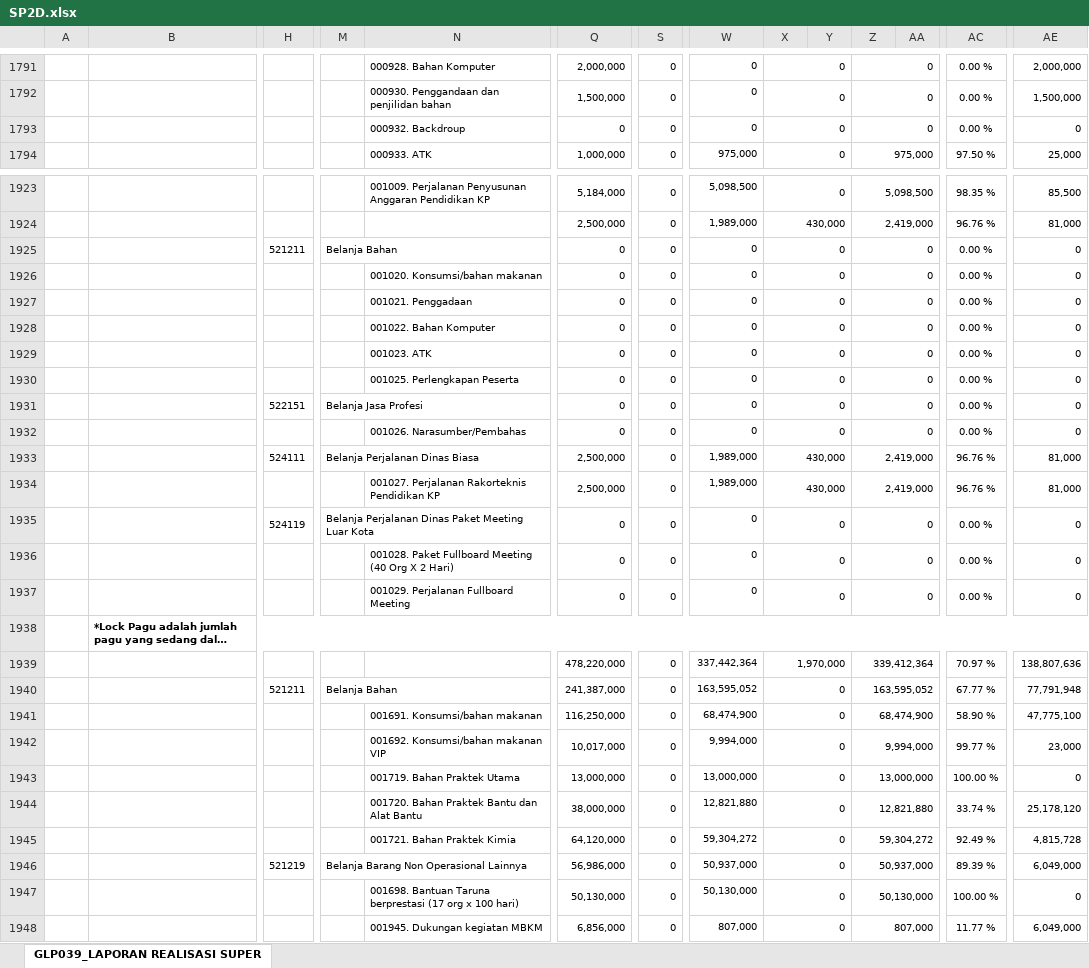
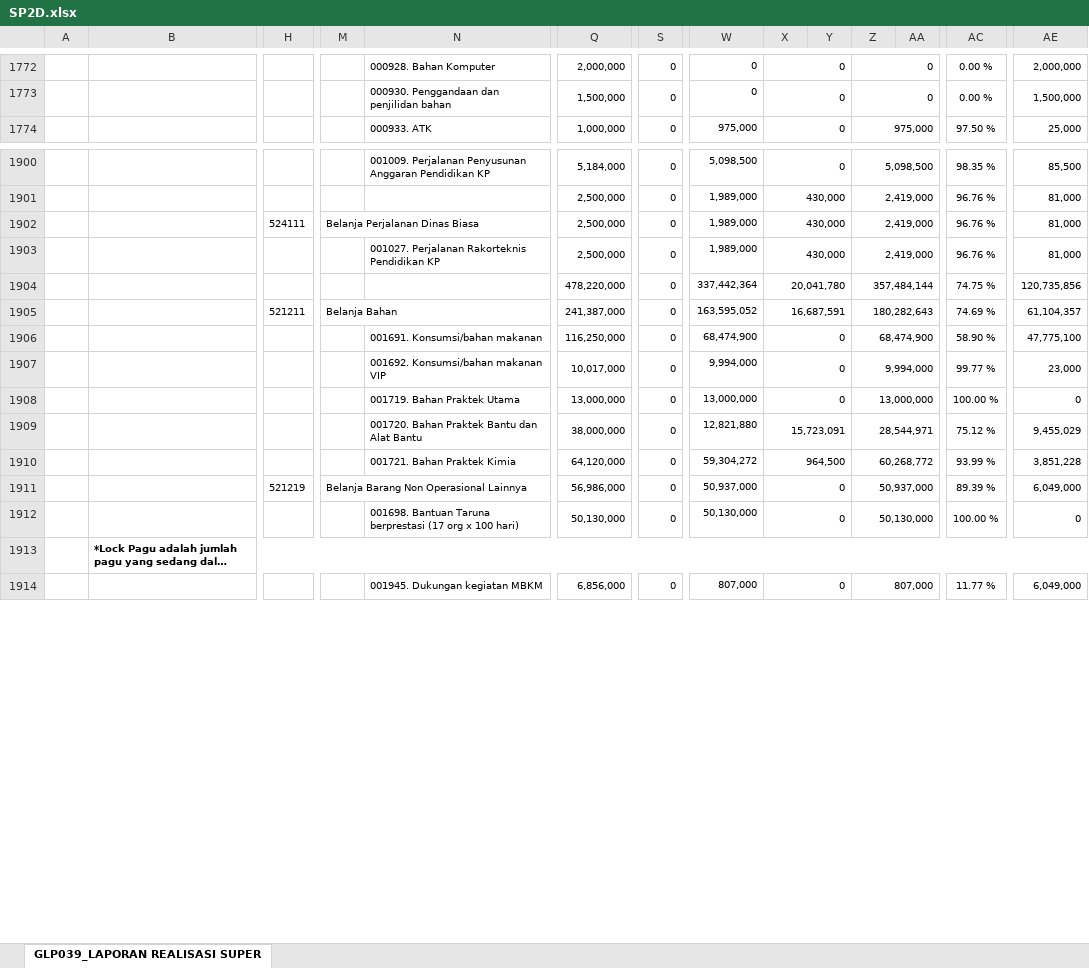
Before and after one commit to edimistiono/TA.2024, an Excel workbook: Database/SP2D.xlsx, sheet GLP039_LAPORAN REALISASI SUPER, drawn as a sheet; only a part is shown, gaps mark what is left out; long unchanged cells end in …; values as stored, in another font and other column widths than the file's, no borders; charts and pictures not drawn; removed rows and columns are numbered as before the commit, all else as after; rows hold the shown columns only; the diff covers the shown part only; the diff names each change by its address in the sheet, - before the commit and + after, or states it on an @@ line.

```diff
--- a/Database/SP2D.xlsx (sheet GLP039_LAPORAN REALISASI SUPER)
+++ b/Database/SP2D.xlsx (sheet GLP039_LAPORAN REALISASI SUPER)
-row 1793:  |  |  |  | 000932. Backdroup | 0 | 0 | 0 | 0 |  | 0 |  | 0.00 % | 0
-row 1925:  |  | 521211 | Belanja Bahan |  | 0 | 0 | 0 | 0 |  | 0 |  | 0.00 % | 0
-row 1926:  |  |  |  | 001020. Konsumsi/bahan makanan | 0 | 0 | 0 | 0 |  | 0 |  | 0.00 % | 0
-row 1927:  |  |  |  | 001021. Penggadaan | 0 | 0 | 0 | 0 |  | 0 |  | 0.00 % | 0
-row 1928:  |  |  |  | 001022. Bahan Komputer | 0 | 0 | 0 | 0 |  | 0 |  | 0.00 % | 0
-row 1929:  |  |  |  | 001023. ATK | 0 | 0 | 0 | 0 |  | 0 |  | 0.00 % | 0
-row 1930:  |  |  |  | 001025. Perlengkapan Peserta | 0 | 0 | 0 | 0 |  | 0 |  | 0.00 % | 0
-row 1931:  |  | 522151 | Belanja Jasa Profesi |  | 0 | 0 | 0 | 0 |  | 0 |  | 0.00 % | 0
-row 1932:  |  |  |  | 001026. Narasumber/Pembahas | 0 | 0 | 0 | 0 |  | 0 |  | 0.00 % | 0
-row 1935:  |  | 524119 | Belanja Perjalanan Dinas Paket Meeting Luar Kota |  | 0 | 0 | 0 | 0 |  | 0 |  | 0.00 % | 0
-row 1936:  |  |  |  | 001028. Paket Fullboard Meeting (40 Org X 2 Hari) | 0 | 0 | 0 | 0 |  | 0 |  | 0.00 % | 0
-row 1937:  |  |  |  | 001029. Perjalanan Fullboard Meeting | 0 | 0 | 0 | 0 |  | 0 |  | 0.00 % | 0
@@ row 1938 moved to row 1940: *Lock Pagu adalah jumlah pagu yang sedan… @@
-X1904: 1,970,000
+X1904: 20,041,780
-Z1904: 339,412,364
+Z1904: 357,484,144
-AC1904: 70.97 %
+AC1904: 74.75 %
-AE1904: 138,807,636
+AE1904: 120,735,856
-X1905: 0
+X1905: 16,687,591
-Z1905: 163,595,052
+Z1905: 180,282,643
-AC1905: 67.77 %
+AC1905: 74.69 %
-AE1905: 77,791,948
+AE1905: 61,104,357
-X1909: 0
+X1909: 15,723,091
-Z1909: 12,821,880
+Z1909: 28,544,971
-AC1909: 33.74 %
+AC1909: 75.12 %
-AE1909: 25,178,120
+AE1909: 9,455,029
-X1910: 0
+X1910: 964,500
-Z1910: 59,304,272
+Z1910: 60,268,772
-AC1910: 92.49 %
+AC1910: 93.99 %
-AE1910: 4,815,728
+AE1910: 3,851,228
@@ row 1911 moved to row 1913: *Lock Pagu adalah jumlah pagu yang sedan… @@
```
Also changed, not shown: 17 added rows, 46 removed rows, 89 moved rows and 1126 edited cells elsewhere in this sheet, Database/MONITORING DETAIL TRANSAKSI FA 16 SEGMEN VERSI SP2D.xlsx, 1 other file.
